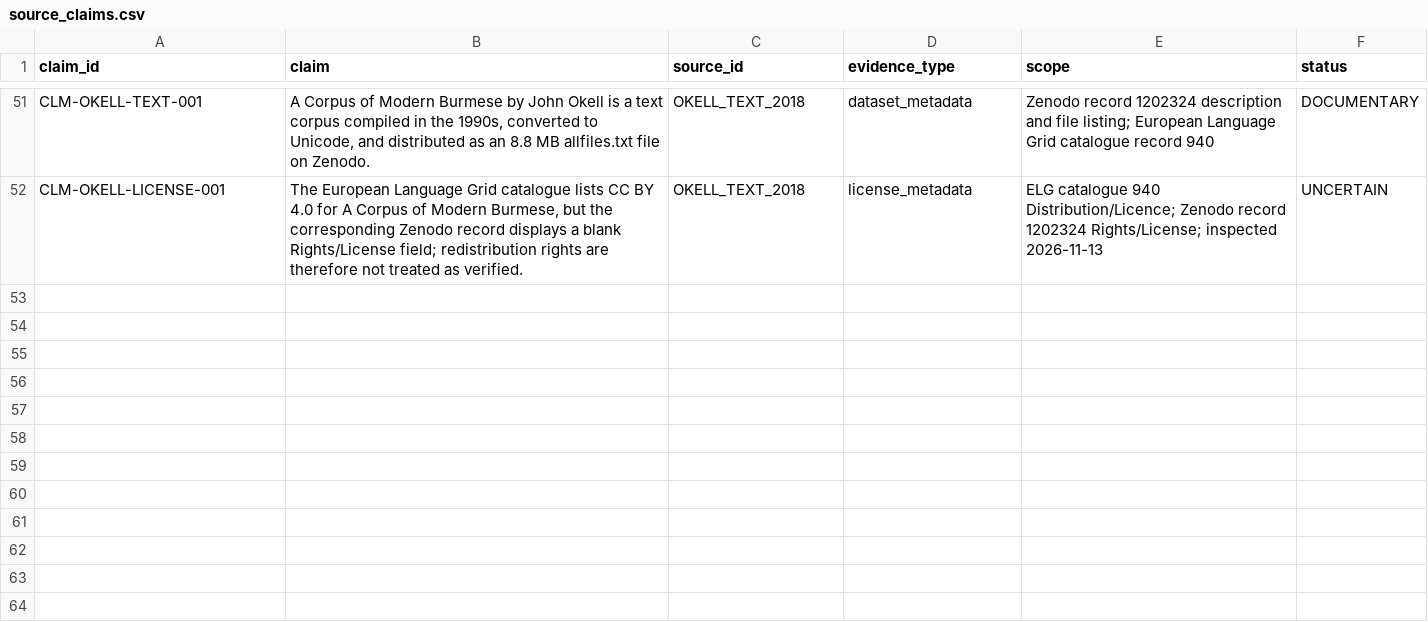
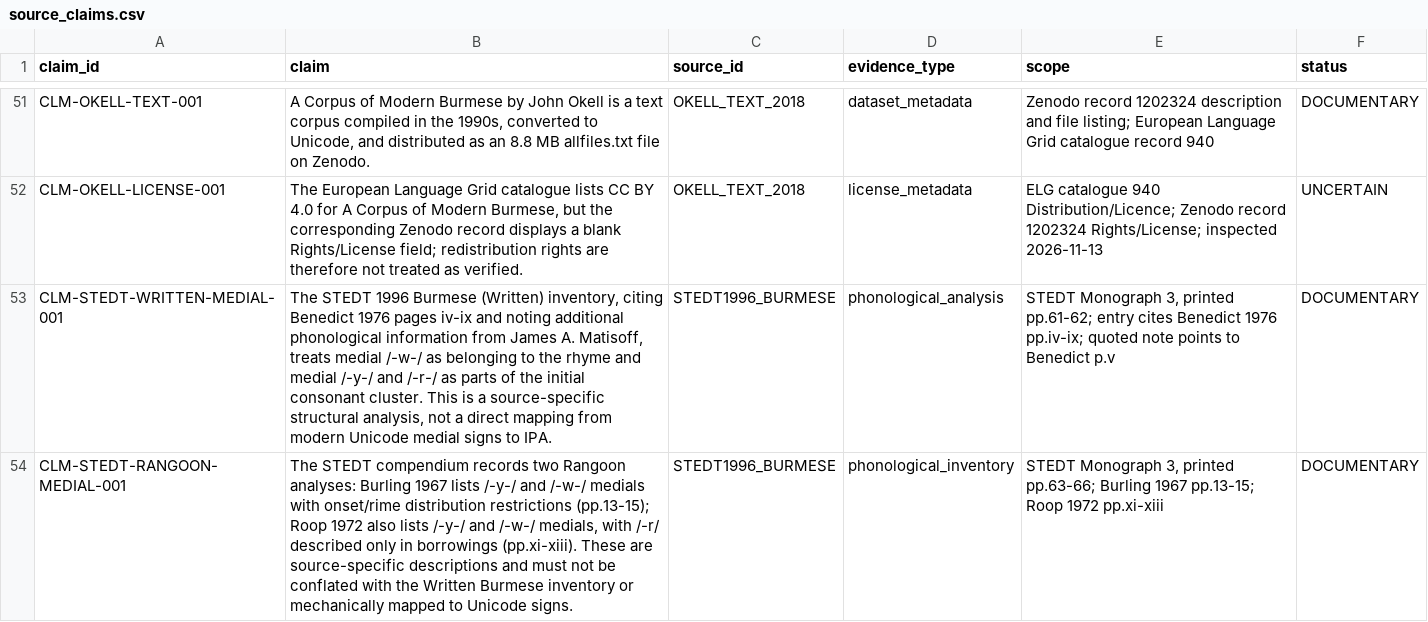
Before and after one commit to ClippyFirst/Burmese-Ukrainian-Phonetic-System-, a CSV file: data/burmese/source_claims.csv, drawn as a sheet; only a part is shown, gaps mark what is left out; the diff names each change by its address in the sheet, - before the commit and + after, or states it on an @@ line.

Commit message:
research: register historical Burmese medial analyses

```diff
--- a/data/burmese/source_claims.csv
+++ b/data/burmese/source_claims.csv
+row 53: CLM-STEDT-WRITTEN-MEDIAL-001 | The STEDT 1996 Burmese (Written) inventory, citing Benedict 1976 pages iv-ix and noting additional phonological information from James A. Matisoff, treats medial /-w-/ as belonging to the rhyme and medial /-y-/ and /-r-/ as parts of the initial consonant cluster. This is a source-specific structural analysis, not a direct mapping from modern Unicode medial signs to IPA. | STEDT1996_BURMESE | phonological_analysis | STEDT Monograph 3, printed pp.61-62; entry cites Benedict 1976 pp.iv-ix; quoted note points to Benedict p.v | DOCUMENTARY
+row 54: CLM-STEDT-RANGOON-MEDIAL-001 | The STEDT compendium records two Rangoon analyses: Burling 1967 lists /-y-/ and /-w-/ medials with onset/rime distribution restrictions (pp.13-15); Roop 1972 also lists /-y-/ and /-w-/ medials, with /-r/ described only in borrowings (pp.xi-xiii). These are source-specific descriptions and must not be conflated with the Written Burmese inventory or mechanically mapped to Unicode signs. | STEDT1996_BURMESE | phonological_inventory | STEDT Monograph 3, printed pp.63-66; Burling 1967 pp.13-15; Roop 1972 pp.xi-xiii | DOCUMENTARY
```
